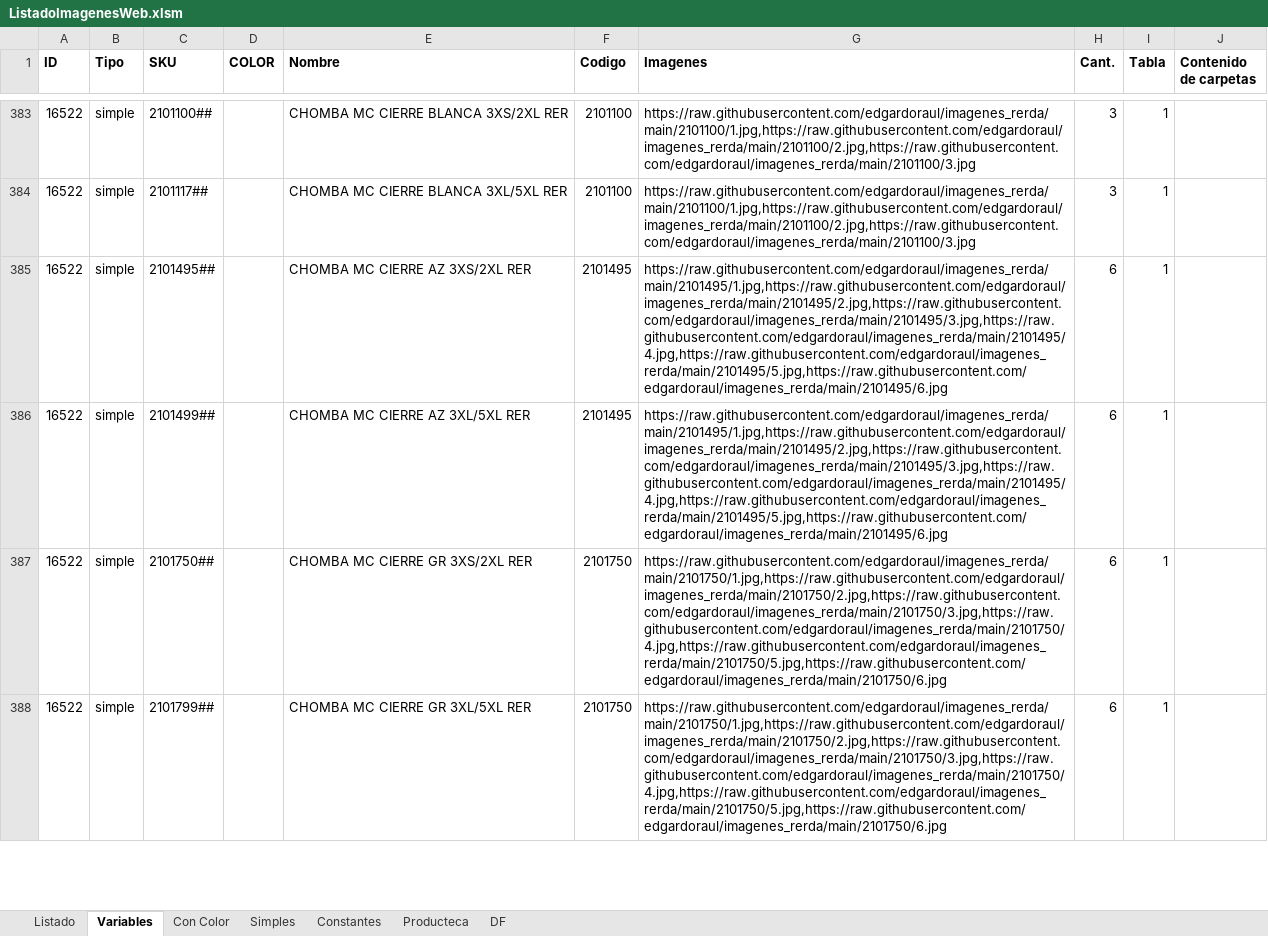
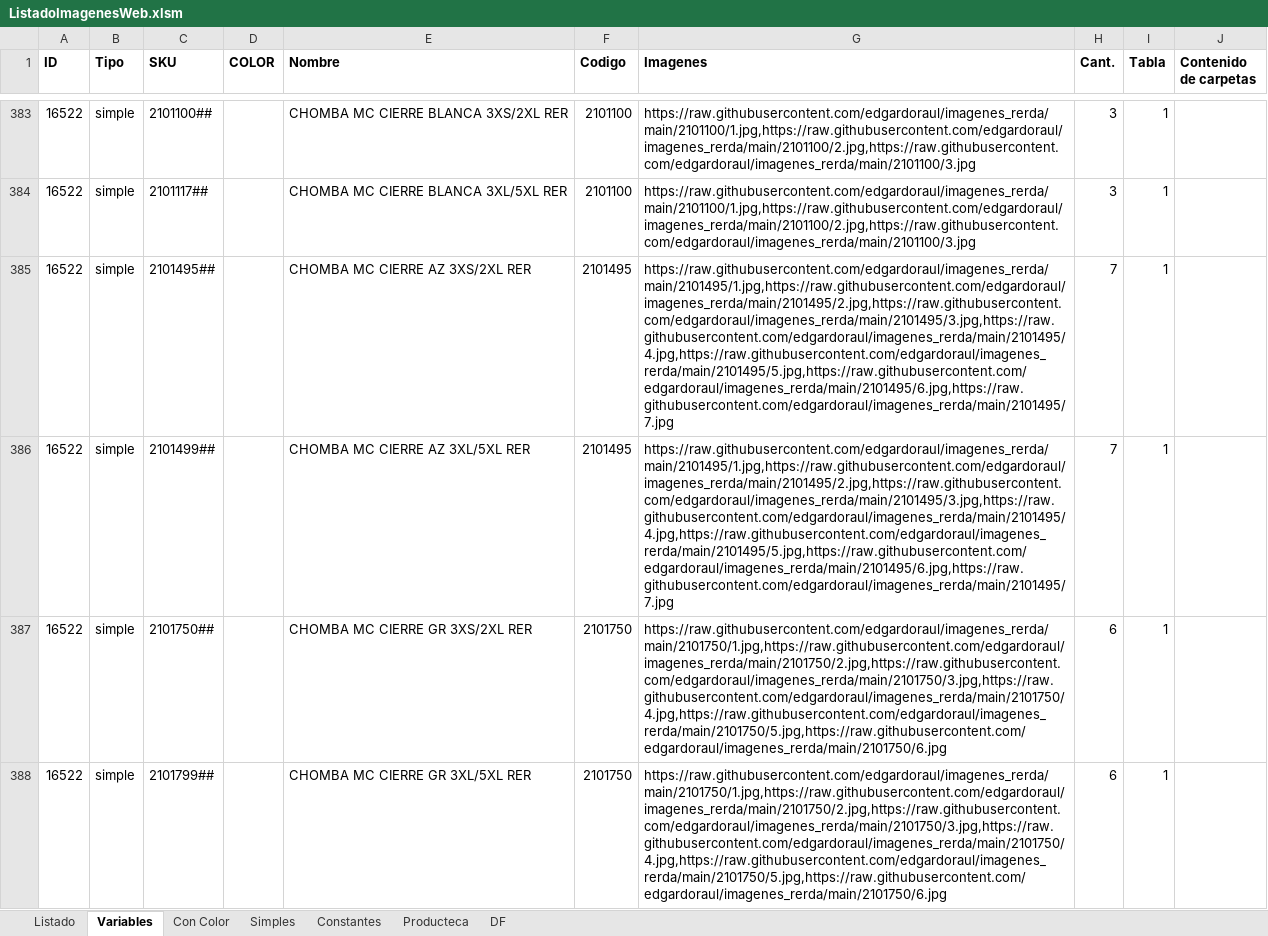
Before and after one commit to edgardoraul/archivos_bat, an Excel workbook: ListadoImagenesWeb.xlsm, sheet Variables, drawn as a sheet; only a part is shown, gaps mark what is left out; values as stored, in another font and other column widths than the file's, no borders; the diff names each change by its address in the sheet, - before the commit and + after, or states it on an @@ line.

```diff
--- a/ListadoImagenesWeb.xlsm (sheet Variables)
+++ b/ListadoImagenesWeb.xlsm (sheet Variables)
-G385:G386 (Imagenes): https://raw.githubusercontent.com/edgardoraul/imagenes_rerda/main/2101495/1.jpg,https://raw.githubusercontent.com/edgardoraul/imagenes_rerda/main/2101495/2.jpg,https://raw.githubusercontent.com/edgardoraul/imagenes_rerda/main/2101495/3.jpg,https://raw.githubusercontent.com/edgardoraul/imagenes_rerda/main/2101495/4.jpg,https://raw.githubusercontent.com/edgardoraul/imagenes_rerda/main/2101495/5.jpg,https://raw.githubusercontent.com/edgardoraul/imagenes_rerda/main/2101495/6.jpg
+G385:G386 (Imagenes): https://raw.githubusercontent.com/edgardoraul/imagenes_rerda/main/2101495/1.jpg,https://raw.githubusercontent.com/edgardoraul/imagenes_rerda/main/2101495/2.jpg,https://raw.githubusercontent.com/edgardoraul/imagenes_rerda/main/2101495/3.jpg,https://raw.githubusercontent.com/edgardoraul/imagenes_rerda/main/2101495/4.jpg,https://raw.githubusercontent.com/edgardoraul/imagenes_rerda/main/2101495/5.jpg,https://raw.githubusercontent.com/edgardoraul/imagenes_rerda/main/2101495/6.jpg,https://raw.githubusercontent.com/edgardoraul/imagenes_rerda/main/2101495/7.jpg
-H385:H386 (Cant.): 6
+H385:H386 (Cant.): 7
```
Also changed, not shown: Producteca_img.xlsx.
